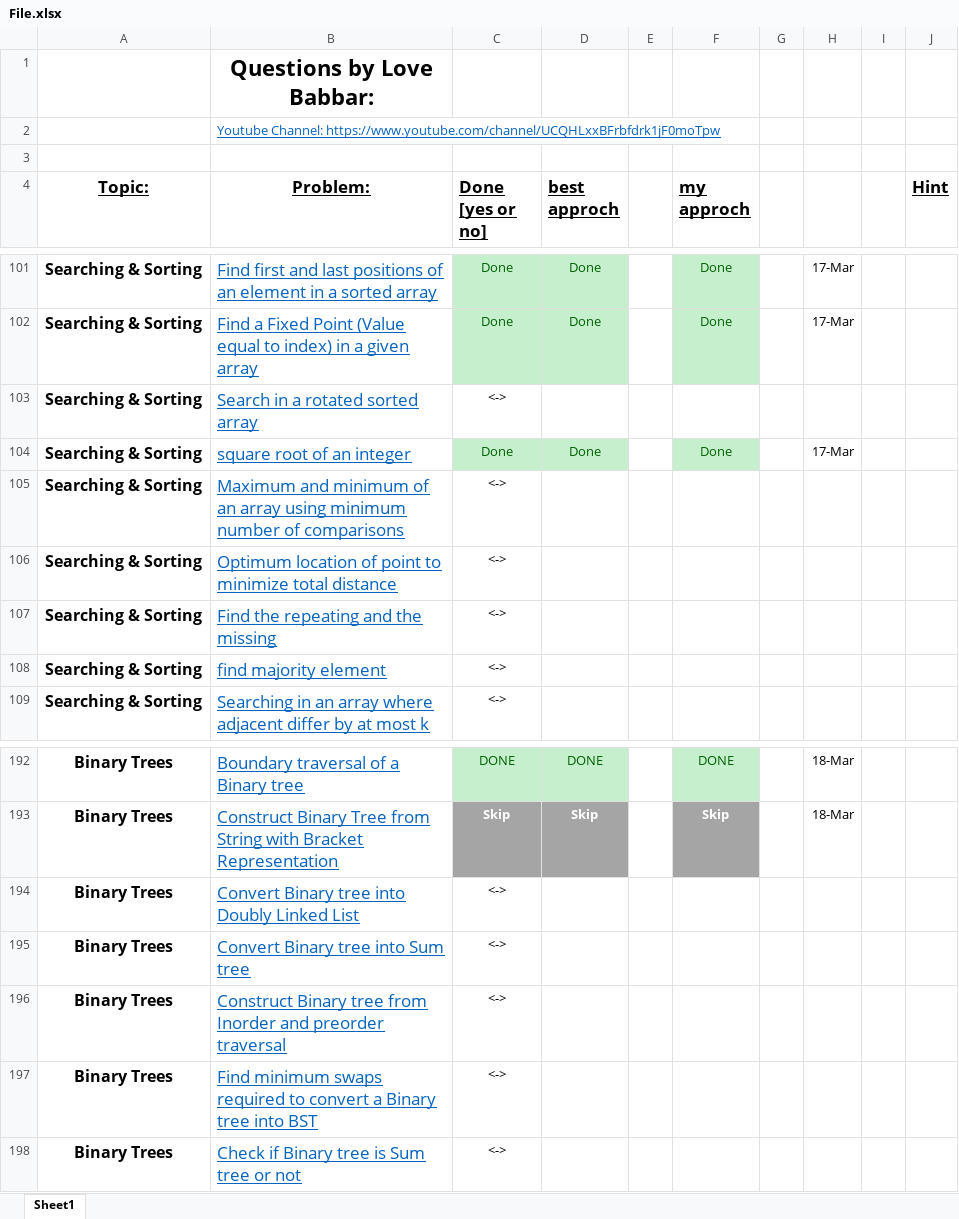
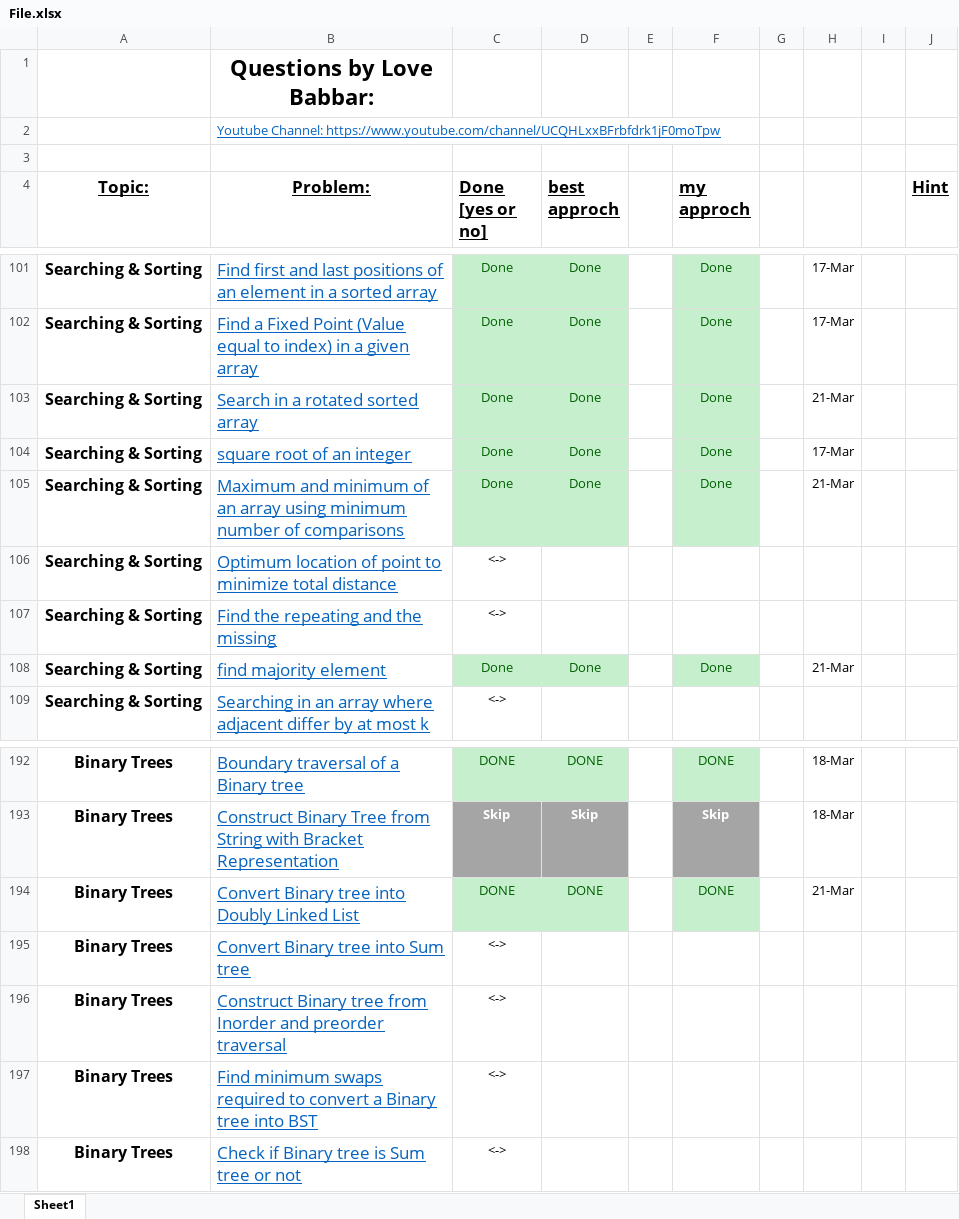
Before and after one commit to akashghadge/CPP, an Excel workbook: DSA crack sheet/File.xlsx, sheet Sheet1, drawn as a sheet; only a part is shown, gaps mark what is left out; values as stored, in another font and other column widths than the file's, no borders; charts and pictures not drawn; the diff names each change by its address in the sheet, - before the commit and + after, or states it on an @@ line.

```diff
--- a/DSA crack sheet/File.xlsx (sheet Sheet1)
+++ b/DSA crack sheet/File.xlsx (sheet Sheet1)
-C103 (Done [yes or no]): <->
+C103 (Done [yes or no]): Done
-C103:D103 fill: none
+C103:D103 fill: #C6EFCE
-C103 text colour: black
+C103 text colour: #006100
-D103 (best approch): (empty)
+D103 (best approch): Done
-F103 (my approch): (empty)
+F103 (my approch): Done
-F103 fill: none
+F103 fill: #C6EFCE
-H103: (empty)
+H103: 21-Mar
-C105 (Done [yes or no]): <->
+C105 (Done [yes or no]): Done
-C105:D105 fill: none
+C105:D105 fill: #C6EFCE
-C105 text colour: black
+C105 text colour: #006100
-D105 (best approch): (empty)
+D105 (best approch): Done
-F105 (my approch): (empty)
+F105 (my approch): Done
-F105 fill: none
+F105 fill: #C6EFCE
-H105: (empty)
+H105: 21-Mar
-C108 (Done [yes or no]): <->
+C108 (Done [yes or no]): Done
-C108:D108 fill: none
+C108:D108 fill: #C6EFCE
-C108 text colour: black
+C108 text colour: #006100
-D108 (best approch): (empty)
+D108 (best approch): Done
-F108 (my approch): (empty)
+F108 (my approch): Done
-F108 fill: none
+F108 fill: #C6EFCE
-H108: (empty)
+H108: 21-Mar
-C194 (Done [yes or no]): <->
+C194 (Done [yes or no]): DONE
-C194:D194 fill: none
+C194:D194 fill: #C6EFCE
-C194 text colour: black
+C194 text colour: #006100
-D194 (best approch): (empty)
+D194 (best approch): DONE
-F194 (my approch): (empty)
+F194 (my approch): DONE
-F194 fill: none
+F194 fill: #C6EFCE
-H194: (empty)
+H194: 21-Mar
```
Also changed, not shown: charts or pictures, 2 other files.
